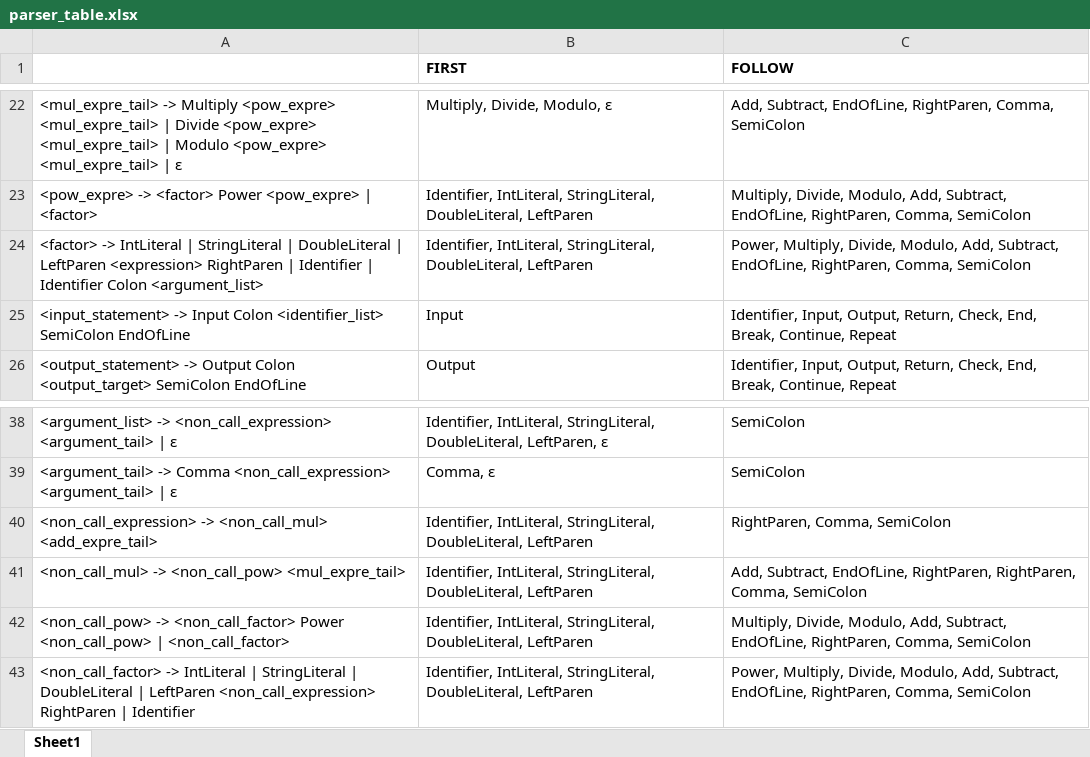
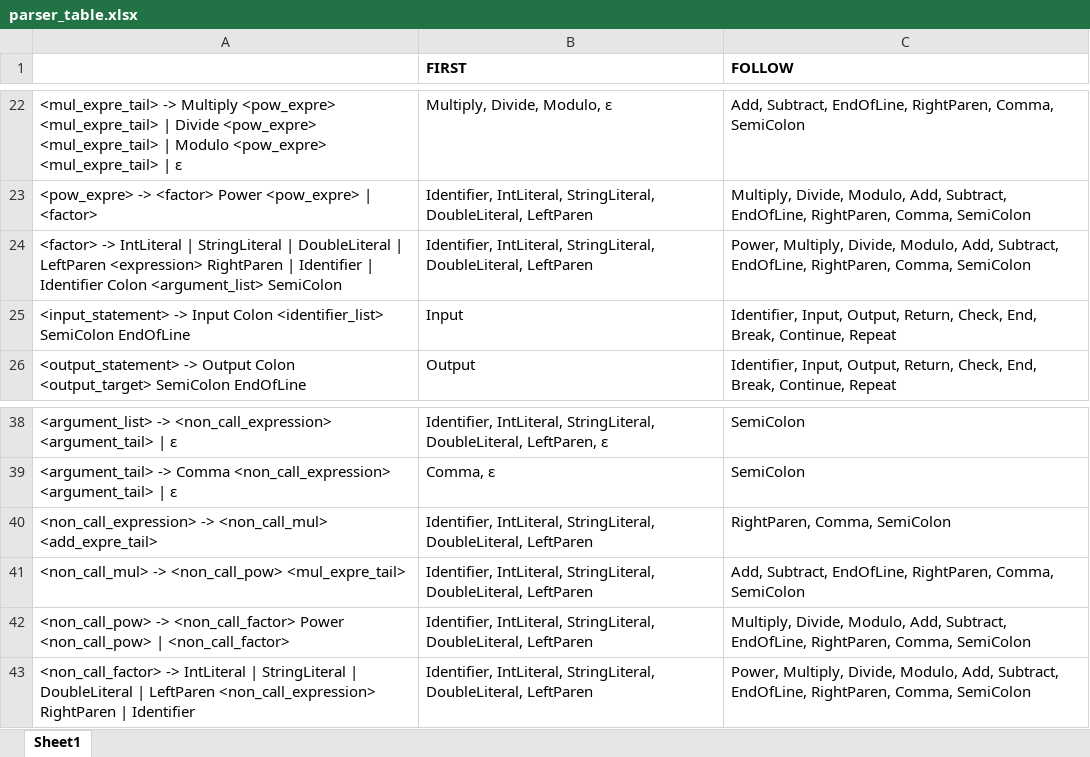
Before and after one commit to TaeyoungYou/Flowcode, an Excel workbook: Ax2/parser_table.xlsx, sheet Sheet1, drawn as a sheet; only a part is shown, gaps mark what is left out; values as stored, in another font and other column widths than the file's, no borders; the diff names each change by its address in the sheet, - before the commit and + after, or states it on an @@ line.

```diff
--- a/Ax2/parser_table.xlsx (sheet Sheet1)
+++ b/Ax2/parser_table.xlsx (sheet Sheet1)
-A24: …Colon <argument_list>
+A24: …Colon <argument_list> SemiColon
-C41 (FOLLOW): …EndOfLine, RightParen, RightParen, Comma, SemiColon
+C41 (FOLLOW): …EndOfLine, RightParen, Comma, SemiColon
```
Also changed, not shown: 20 other files.
